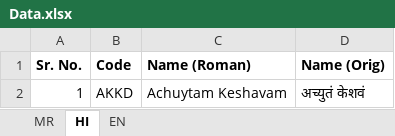
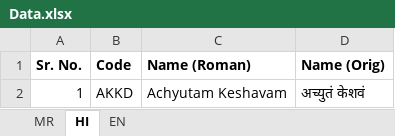
Before and after one commit to AdvaitKisar/SahajayogaBhajanSangraha, an Excel workbook: Data.xlsx, sheet HI, drawn as a sheet; values as stored, in another font and other column widths than the file's, no borders; the diff names each change by its address in the sheet, - before the commit and + after, or states it on an @@ line.

Commit message:
Add files via upload

```diff
--- a/Data.xlsx (sheet HI)
+++ b/Data.xlsx (sheet HI)
-C2 (Name (Roman)): Achuytam Keshavam
+C2 (Name (Roman)): Achyutam Keshavam
```
